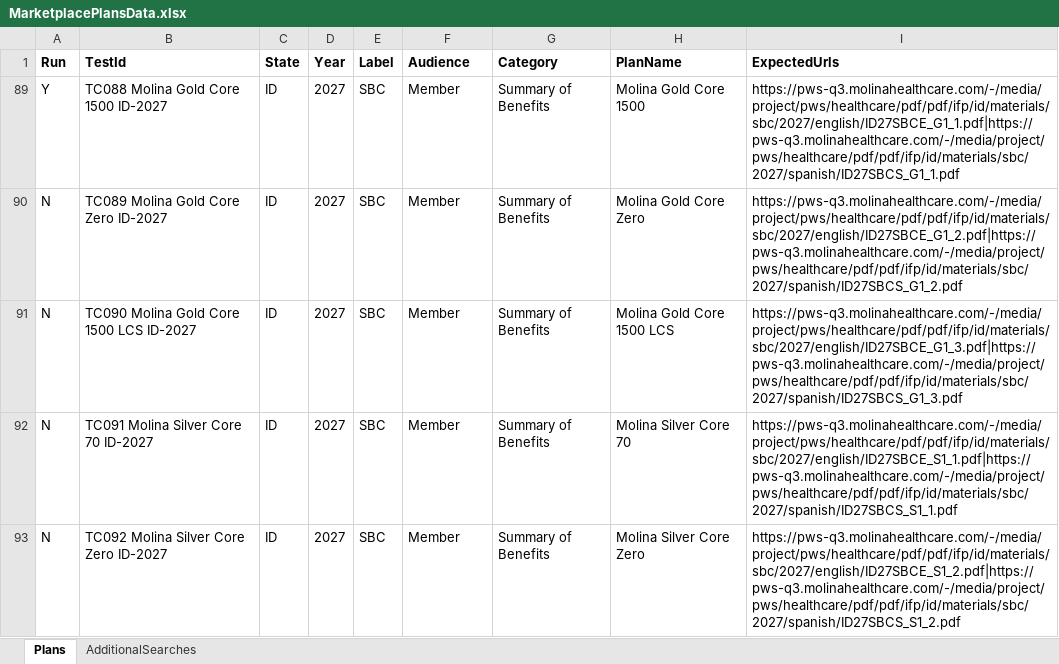
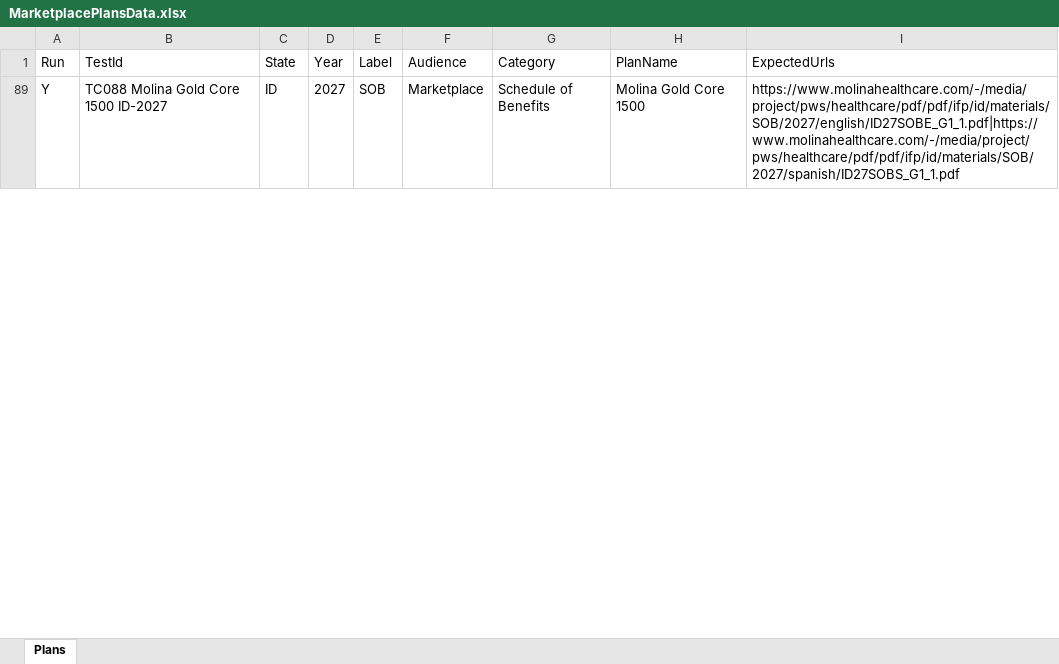
Before and after one commit to Tarun-automatio/Marketplace_Tarun, an Excel workbook: data/marketplace/MarketplacePlansData.xlsx, sheet Plans, drawn as a sheet; only a part is shown; values as stored, in another font and other column widths than the file's, no borders; removed rows and columns are numbered as before the commit, all else as after; the diff covers the shown part only; the diff names each change by its address in the sheet, - before the commit and + after, or states it on an @@ line.

Commit message:
Marketplace framework: add Sitecore Docs suite (SBC/EOC/OOC), consolidate reports, harden gitignore
- New spec, page object, summary hook, seed script, workbook (ID/CA/WA/NM/NV/TX)

- Per-state Consolidated + all-reports flat share folder + report:regen:docs safety net

- Prune stale cy2027 planMaterials/drug files after marketplace split

- README updated with Sitecore Docs run + data + reports sections

```diff
--- a/data/marketplace/MarketplacePlansData.xlsx (sheet Plans)
+++ b/data/marketplace/MarketplacePlansData.xlsx (sheet Plans)
-sheet tab: AdditionalSearches
-A1:I1 bold: on
+A1:I1 bold: off
-E89 (Label): SBC
+E89 (Label): SOB
-F89 (Audience): Member
+F89 (Audience): Marketplace
-G89 (Category): Summary of Benefits
+G89 (Category): Schedule of Benefits
-I89 (ExpectedUrls): https://pws-q3.molinahealthcare.com/-/media/project/pws/healthcare/pdf/pdf/ifp/id/materials/sbc/2027/english/ID27SBCE_G1_1.pdf|https://pws-q3.molinahealthcare.com/-/media/project/pws/healthcare/pdf/pdf/ifp/id/materials/sbc/2027/spanish/ID27SBCS_G1_1.pdf
+I89 (ExpectedUrls): https://www.molinahealthcare.com/-/media/project/pws/healthcare/pdf/pdf/ifp/id/materials/SOB/2027/english/ID27SOBE_G1_1.pdf|https://www.molinahealthcare.com/-/media/project/pws/healthcare/pdf/pdf/ifp/id/materials/SOB/2027/spanish/ID27SOBS_G1_1.pdf
-row 90: N | TC089 Molina Gold Core Zero ID-2027 | ID | 2027 | SBC | Member | Summary of Benefits | Molina Gold Core Zero | https://pws-q3.molinahealthcare.com/-/media/project/pws/healthcare/pdf/pdf/ifp/id/materials/sbc/2027/english/ID27SBCE_G1_2.pdf|https://pws-q3.molinahealthcare.com/-/media/project/pws/healthcare/pdf/pdf/ifp/id/materials/sbc/2027/spanish/ID27SBCS_G1_2.pdf
-row 91: N | TC090 Molina Gold Core 1500 LCS ID-2027 | ID | 2027 | SBC | Member | Summary of Benefits | Molina Gold Core 1500 LCS | https://pws-q3.molinahealthcare.com/-/media/project/pws/healthcare/pdf/pdf/ifp/id/materials/sbc/2027/english/ID27SBCE_G1_3.pdf|https://pws-q3.molinahealthcare.com/-/media/project/pws/healthcare/pdf/pdf/ifp/id/materials/sbc/2027/spanish/ID27SBCS_G1_3.pdf
-row 92: N | TC091 Molina Silver Core 70 ID-2027 | ID | 2027 | SBC | Member | Summary of Benefits | Molina Silver Core 70 | https://pws-q3.molinahealthcare.com/-/media/project/pws/healthcare/pdf/pdf/ifp/id/materials/sbc/2027/english/ID27SBCE_S1_1.pdf|https://pws-q3.molinahealthcare.com/-/media/project/pws/healthcare/pdf/pdf/ifp/id/materials/sbc/2027/spanish/ID27SBCS_S1_1.pdf
-row 93: N | TC092 Molina Silver Core Zero ID-2027 | ID | 2027 | SBC | Member | Summary of Benefits | Molina Silver Core Zero | https://pws-q3.molinahealthcare.com/-/media/project/pws/healthcare/pdf/pdf/ifp/id/materials/sbc/2027/english/ID27SBCE_S1_2.pdf|https://pws-q3.molinahealthcare.com/-/media/project/pws/healthcare/pdf/pdf/ifp/id/materials/sbc/2027/spanish/ID27SBCS_S1_2.pdf
```
Also changed, not shown: 1 added row and 28 removed rows elsewhere in this sheet, hidden cells, 27 other files.
